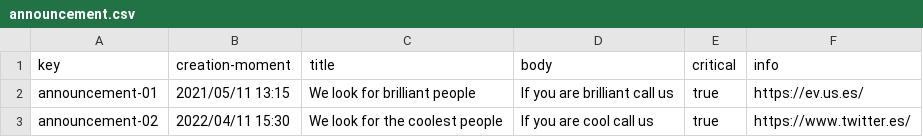
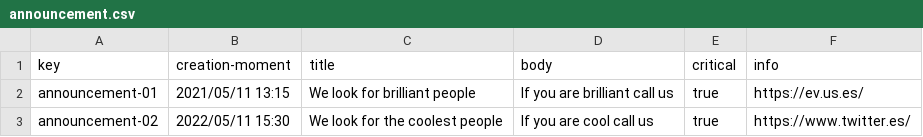
Before and after one commit to josperrod9/Acme-Toolkits, a CSV file: src/main/webapp/WEB-INF/resources/sample-data/announcement.csv, drawn as a sheet.

```diff
--- a/src/main/webapp/WEB-INF/resources/sample-data/announcement.csv
+++ b/src/main/webapp/WEB-INF/resources/sample-data/announcement.csv
@@ -2,2 +2,2 @@ key,creation-moment,title,body,critical,info
 announcement-01,2021/05/11 13:15,We look for brilliant people, If you are brilliant call us,true,https://ev.us.es/
-announcement-02,2022/04/11 15:30,We look for the coolest people, If you are cool call us,true,https://www.twitter.es/
+announcement-02,2022/05/11 15:30,We look for the coolest people, If you are cool call us,true,https://www.twitter.es/
```
Also changed, not shown: src/main/webapp/WEB-INF/resources/sample-data/chirp.csv, 11 other files.
